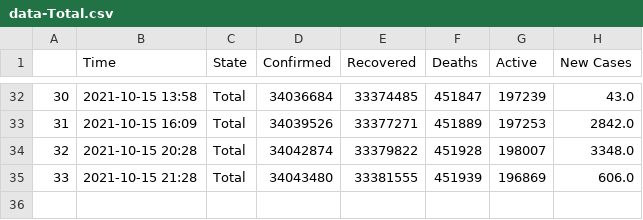
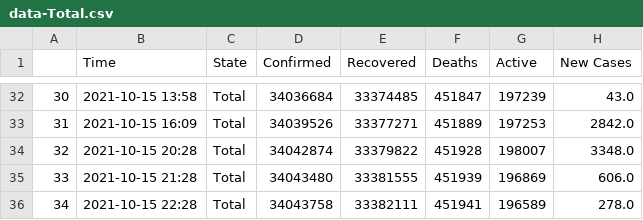
Before and after one commit to dakkshesh07/Covid19_India_Data, a CSV file: Total/data-Total.csv, drawn as a sheet; only a part is shown, gaps mark what is left out; the diff names each change by its address in the sheet, - before the commit and + after, or states it on an @@ line.

Commit message:
upload updated datasets, fetched on 2021-10-15 22:28

```diff
--- a/Total/data-Total.csv
+++ b/Total/data-Total.csv
+row 36: 34 | 2021-10-15 22:28 | Total | 34043758 | 33382111 | 451941 | 196589 | 278.0
```
Also changed, not shown: Arunachal Pradesh/data-Arunachal Pradesh.csv, Assam/data-Assam.csv, 5 other files.
